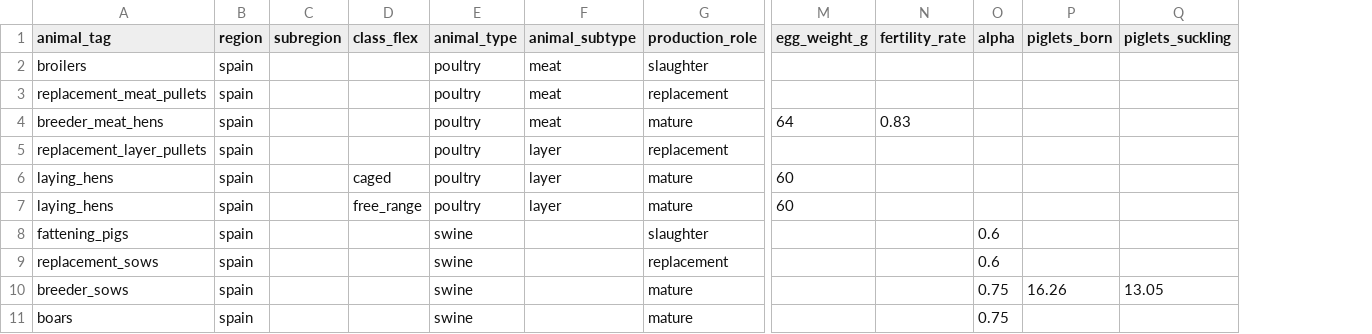
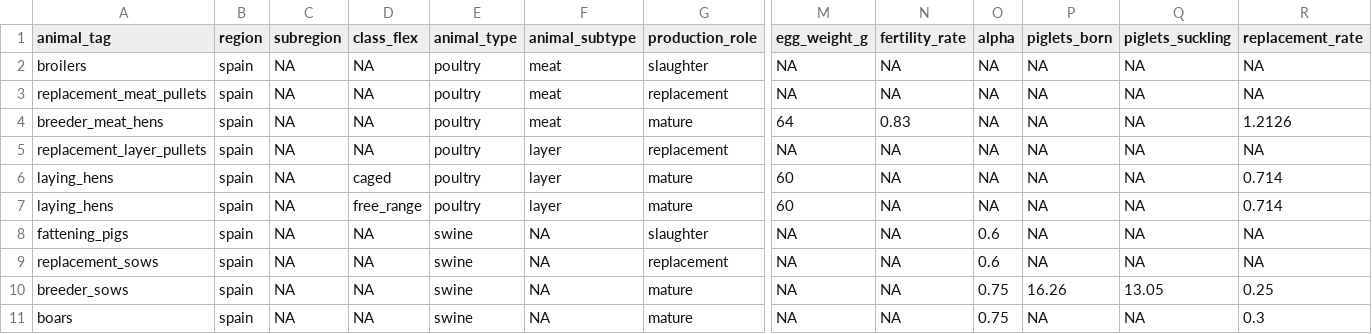
Before and after one commit to JuanCBM99/herdr, a CSV file: inst/Examples/Monogastric_Example/monogastric_definitions.csv, drawn as a sheet; only a part is shown, gaps mark what is left out; the diff names each change by its address in the sheet, - before the commit and + after, or states it on an @@ line.

Commit message:
fix: include meat-producing dairy feedlot cohorts and migrate replacement_rate to definitions
- Update is_non_milking_dairy logic in R/14_summary.R and R/plots.R to only exclude non-milking cohorts when meat_kg == 0, ensuring feedlot calves born from dairy dams are properly evaluated and visualized for meat production, protein intensity, and FCR
- Update primary product selection in R/plots.R to prioritize meat_kg > 0 before dairy exclusion
- Consolidate replacement_rate directly into ruminant_definitions.csv and monogastric_definitions.csv across all modules, tests, and example templates
- Remove deprecated reproduction_parameters.csv tables and update demographic functions and unit tests accordingly

```diff
--- a/inst/Examples/Monogastric_Example/monogastric_definitions.csv
+++ b/inst/Examples/Monogastric_Example/monogastric_definitions.csv
+column R (replacement_rate), rows 2-11: NA | NA | 1.2126 | NA | 0.714 | 0.714 | NA | NA | 0.25 | 0.3
-C2:C11 (subregion): (empty)
+C2:C11 (subregion): NA
-D2:D5 (class_flex): (empty)
+D2:D5 (class_flex): NA
-M2:M3 (egg_weight_g): (empty)
+M2:M3 (egg_weight_g): NA
-N2:N3 (fertility_rate): (empty)
+N2:N3 (fertility_rate): NA
-O2:O7 (alpha): (empty)
+O2:O7 (alpha): NA
-P2:P9 (piglets_born): (empty)
+P2:P9 (piglets_born): NA
-Q2:Q9 (piglets_suckling): (empty)
+Q2:Q9 (piglets_suckling): NA
-M5 (egg_weight_g): (empty)
+M5 (egg_weight_g): NA
-N5:N11 (fertility_rate): (empty)
+N5:N11 (fertility_rate): NA
-D8:D11 (class_flex): (empty)
+D8:D11 (class_flex): NA
-F8:F11 (animal_subtype): (empty)
+F8:F11 (animal_subtype): NA
-M8:M11 (egg_weight_g): (empty)
+M8:M11 (egg_weight_g): NA
-P11 (piglets_born): (empty)
+P11 (piglets_born): NA
-Q11 (piglets_suckling): (empty)
+Q11 (piglets_suckling): NA
```
Also changed, not shown: inst/Examples/Blank_IPCC_2019/ruminant_definitions.csv, inst/Examples/Level1_Spain_Dairy_Cattle_2015/ruminant_definitions.csv, 37 other files.
